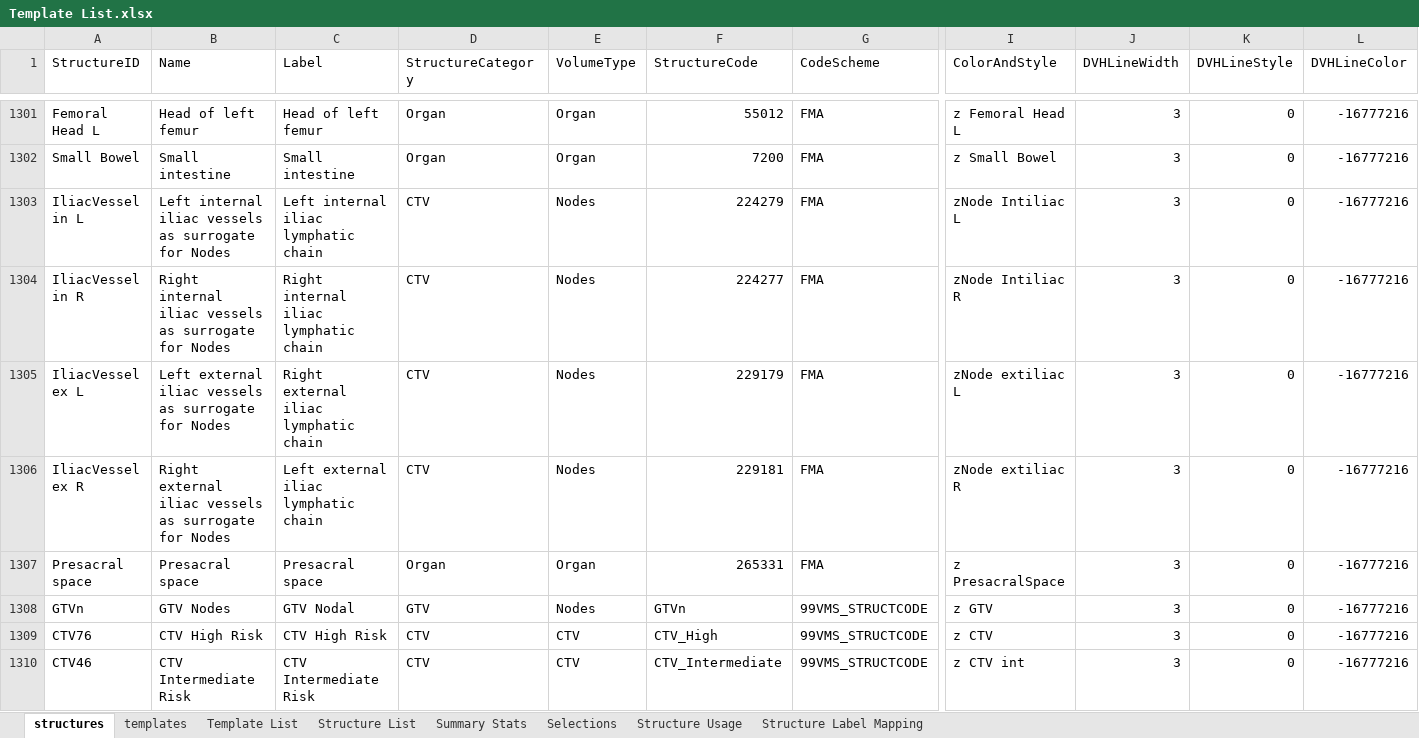
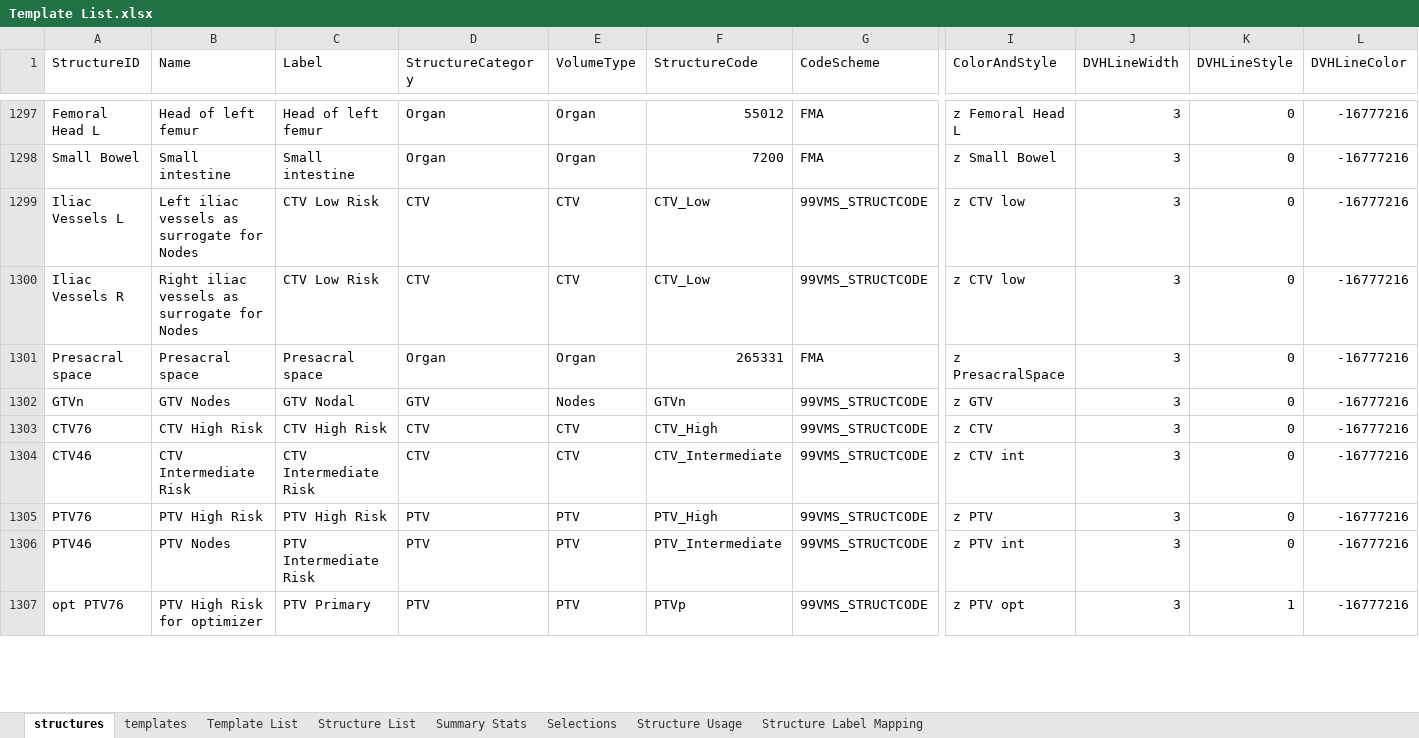
Before and after one commit to GregSal/Template-Management, an Excel workbook: External Beam Templates/Structure Templates/Template Spreadsheets/Template List.xlsx, sheet structures, drawn as a sheet; only a part is shown, gaps mark what is left out; the shorter side is filled out with more unchanged rows; values as stored, in another font and other column widths than the file's, no borders; removed rows and columns are numbered as before the commit, all else as after; rows hold the shown columns only; the diff covers the shown part only; the diff names each change by its address in the sheet, - before the commit and + after, or states it on an @@ line.

```diff
--- a/External Beam Templates/Structure Templates/Template Spreadsheets/Template List.xlsx (sheet structures)
+++ b/External Beam Templates/Structure Templates/Template Spreadsheets/Template List.xlsx (sheet structures)
-A1299 (StructureID): IliacVessel in L
+A1299 (StructureID): Iliac Vessels L
-B1299 (Name): Left internal iliac vessels…
+B1299 (Name): Left iliac vessels…
-C1299 (Label): Left internal iliac lymphatic chain
+C1299 (Label): CTV Low Risk
-E1299 (VolumeType): Nodes
+E1299 (VolumeType): CTV
-F1299 (StructureCode): 224279
+F1299 (StructureCode): CTV_Low
-G1299 (CodeScheme): FMA
+G1299 (CodeScheme): 99VMS_STRUCTCODE
-I1299 (ColorAndStyle): zNode Intiliac L
+I1299 (ColorAndStyle): z CTV low
-row 1304: IliacVessel in R | Right internal iliac vessels as surrogate for Nodes | Right internal iliac lymphatic chain | CTV | Nodes | 224277 | FMA | zNode Intiliac R | 3 | 0 | -16777216
-row 1305: IliacVessel ex L | Left external iliac vessels as surrogate for Nodes | Right external iliac lymphatic chain | CTV | Nodes | 229179 | FMA | zNode extiliac L | 3 | 0 | -16777216
-A1300 (StructureID): IliacVessel ex R
+A1300 (StructureID): Iliac Vessels R
-B1300 (Name): Right external iliac vessels…
+B1300 (Name): Right iliac vessels…
-C1300 (Label): Left external iliac lymphatic chain
+C1300 (Label): CTV Low Risk
-E1300 (VolumeType): Nodes
+E1300 (VolumeType): CTV
-F1300 (StructureCode): 229181
+F1300 (StructureCode): CTV_Low
-G1300 (CodeScheme): FMA
+G1300 (CodeScheme): 99VMS_STRUCTCODE
-I1300 (ColorAndStyle): zNode extiliac R
+I1300 (ColorAndStyle): z CTV low
```
Also changed, not shown: 14 removed rows and 56 edited cells elsewhere in this sheet, sheet templates, External Beam Templates/Structure Templates/Template Spreadsheets/Basic Templates.xlsx, External Beam Templates/Structure Templates/Template Spreadsheets/Chest and Abdomen Templates.xlsx, 27 other files.
